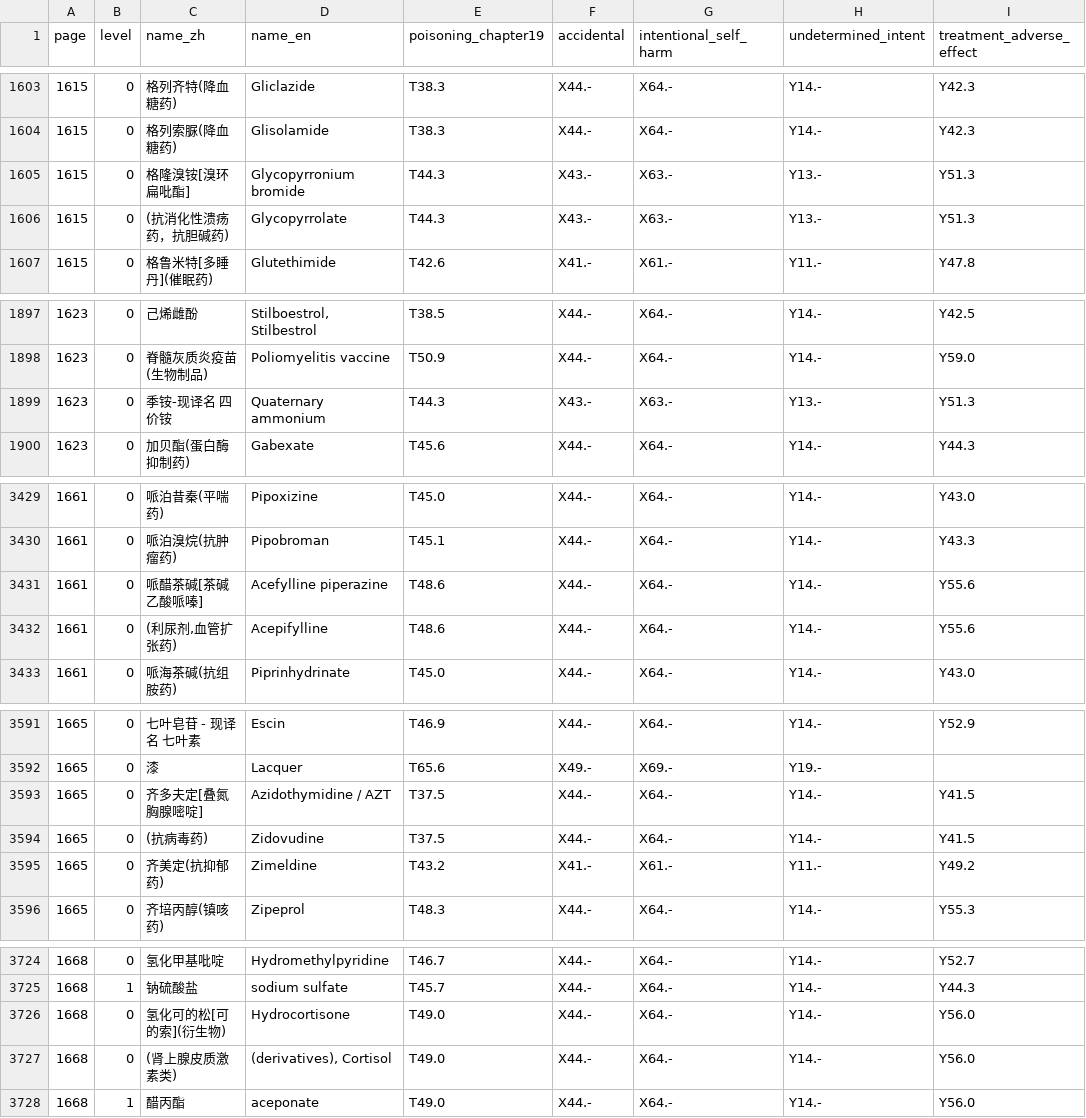
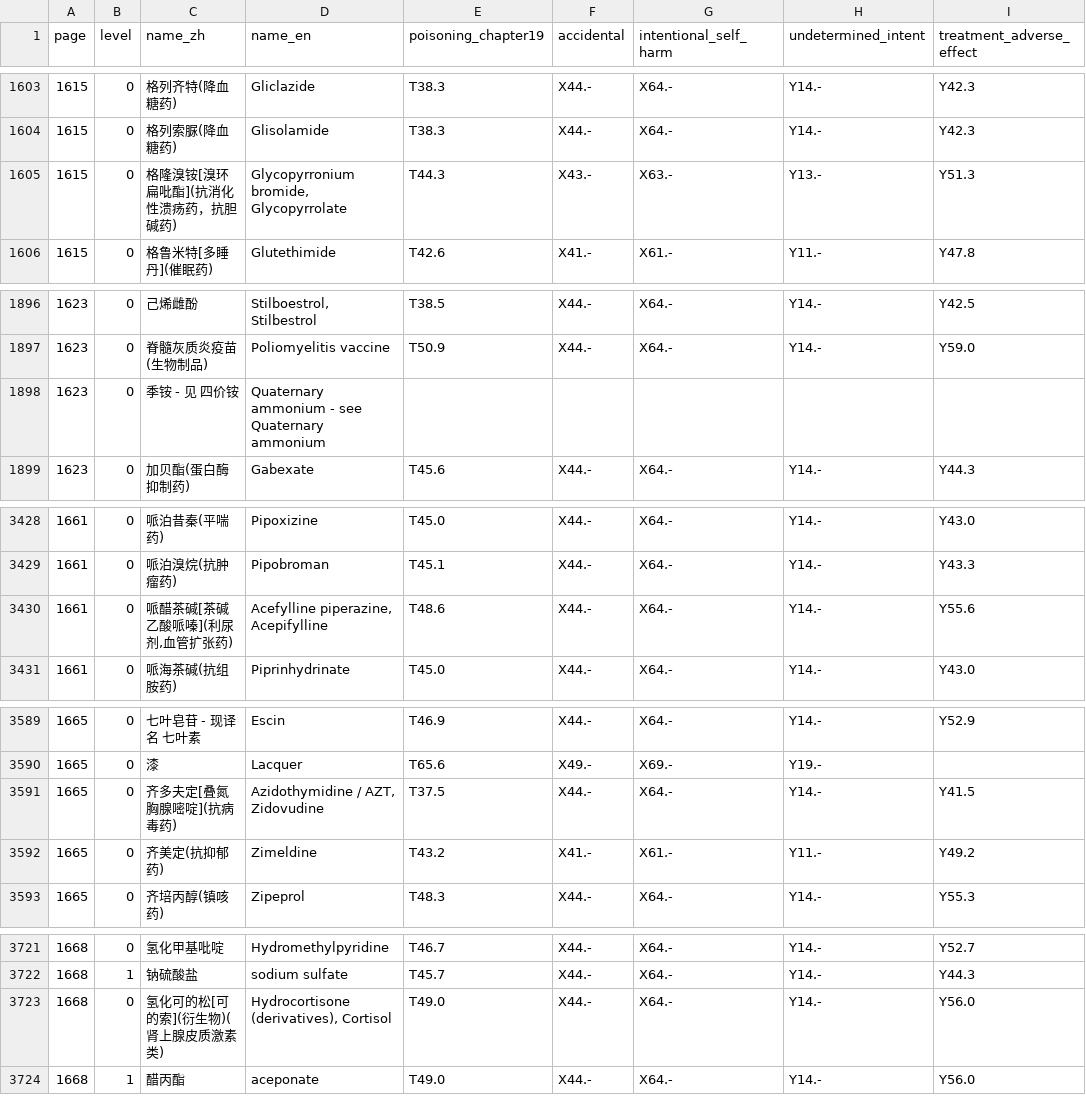
Before and after one commit to qweaszxcdf/icd10-drug-index, a CSV file: data/final_rechecked.csv, drawn as a sheet; only a part is shown, gaps mark what is left out; the diff covers the shown part only.

Commit message:
fix(data): restore drug names and merge split index entries

```diff
--- a/data/final_rechecked.csv
+++ b/data/final_rechecked.csv
@@ -1604,4 +1604,3 @@
 1615,0,格列索脲(降血糖药),Glisolamide,T38.3,X44.-,X64.-,Y14.-,Y42.3
-1615,0,格隆溴铵[溴环扁吡酯],Glycopyrronium bromide,T44.3,X43.-,X63.-,Y13.-,Y51.3
-1615,0,(抗消化性溃疡药，抗胆碱药),Glycopyrrolate,T44.3,X43.-,X63.-,Y13.-,Y51.3
+1615,0,格隆溴铵[溴环扁吡酯](抗消化性溃疡药，抗胆碱药),"Glycopyrronium bromide, Glycopyrrolate",T44.3,X43.-,X63.-,Y13.-,Y51.3
 1615,0,格鲁米特[多睡丹](催眠药),Glutethimide,T42.6,X41.-,X61.-,Y11.-,Y47.8
@@ -1898,3 +1897,3 @@
 1623,0,脊髓灰质炎疫苗(生物制品),Poliomyelitis vaccine,T50.9,X44.-,X64.-,Y14.-,Y59.0
-1623,0,季铵-现译名 四价铵,Quaternary ammonium,T44.3,X43.-,X63.-,Y13.-,Y51.3
+1623,0,季铵 - 见 四价铵,Quaternary ammonium - see Quaternary ammonium,,,,,
 1623,0,加贝酯(蛋白酶抑制药),Gabexate,T45.6,X44.-,X64.-,Y14.-,Y44.3
@@ -3430,4 +3429,3 @@
 1661,0,哌泊溴烷(抗肿瘤药),Pipobroman,T45.1,X44.-,X64.-,Y14.-,Y43.3
-1661,0,哌醋茶碱[茶碱乙酸哌嗪],Acefylline piperazine,T48.6,X44.-,X64.-,Y14.-,Y55.6
-1661,0,"(利尿剂,血管扩张药)",Acepifylline,T48.6,X44.-,X64.-,Y14.-,Y55.6
+1661,0,"哌醋茶碱[茶碱乙酸哌嗪](利尿剂,血管扩张药)","Acefylline piperazine, Acepifylline",T48.6,X44.-,X64.-,Y14.-,Y55.6
 1661,0,哌海茶碱(抗组胺药),Piprinhydrinate,T45.0,X44.-,X64.-,Y14.-,Y43.0
@@ -3592,4 +3590,3 @@
 1665,0,漆,Lacquer,T65.6,X49.-,X69.-,Y19.-,
-1665,0,齐多夫定[叠氮胸腺嘧啶],Azidothymidine / AZT,T37.5,X44.-,X64.-,Y14.-,Y41.5
-1665,0,(抗病毒药),Zidovudine,T37.5,X44.-,X64.-,Y14.-,Y41.5
+1665,0,齐多夫定[叠氮胸腺嘧啶](抗病毒药),"Azidothymidine / AZT, Zidovudine",T37.5,X44.-,X64.-,Y14.-,Y41.5
 1665,0,齐美定(抗抑郁药),Zimeldine,T43.2,X41.-,X61.-,Y11.-,Y49.2
@@ -3725,4 +3722,3 @@
 1668,1,钠硫酸盐,sodium sulfate,T45.7,X44.-,X64.-,Y14.-,Y44.3
-1668,0,氢化可的松[可的索](衍生物),Hydrocortisone,T49.0,X44.-,X64.-,Y14.-,Y56.0
-1668,0,(肾上腺皮质激素类),"(derivatives), Cortisol",T49.0,X44.-,X64.-,Y14.-,Y56.0
+1668,0,氢化可的松[可的索](衍生物)(肾上腺皮质激素类),"Hydrocortisone (derivatives), Cortisol",T49.0,X44.-,X64.-,Y14.-,Y56.0
 1668,1,醋丙酯,aceponate,T49.0,X44.-,X64.-,Y14.-,Y56.0
```
Also changed, not shown: 34 edited cells elsewhere in this file.
